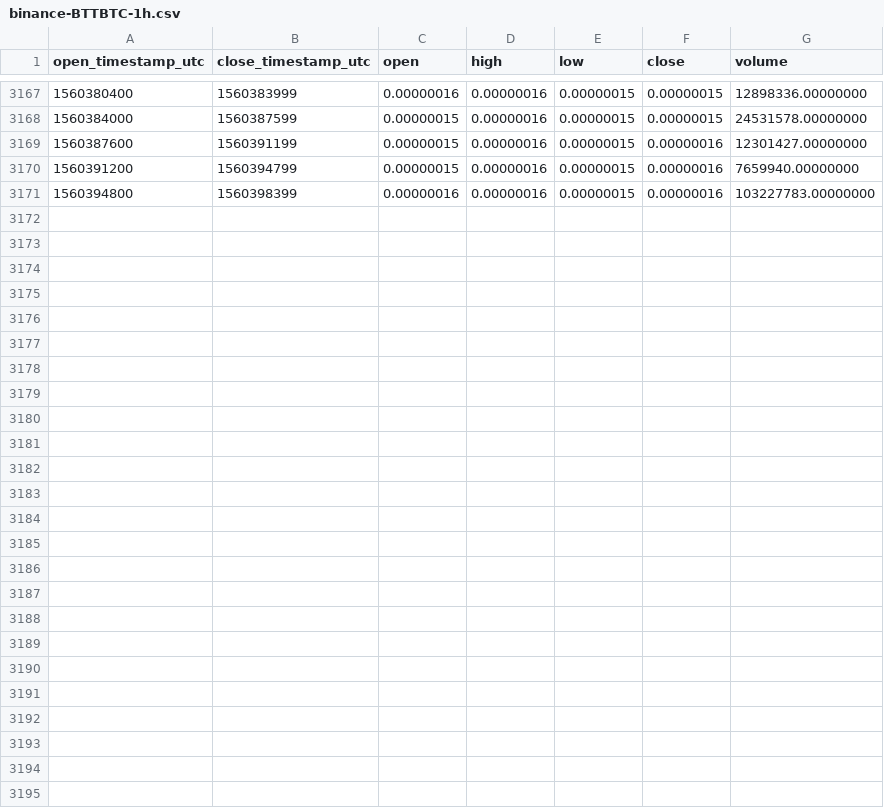
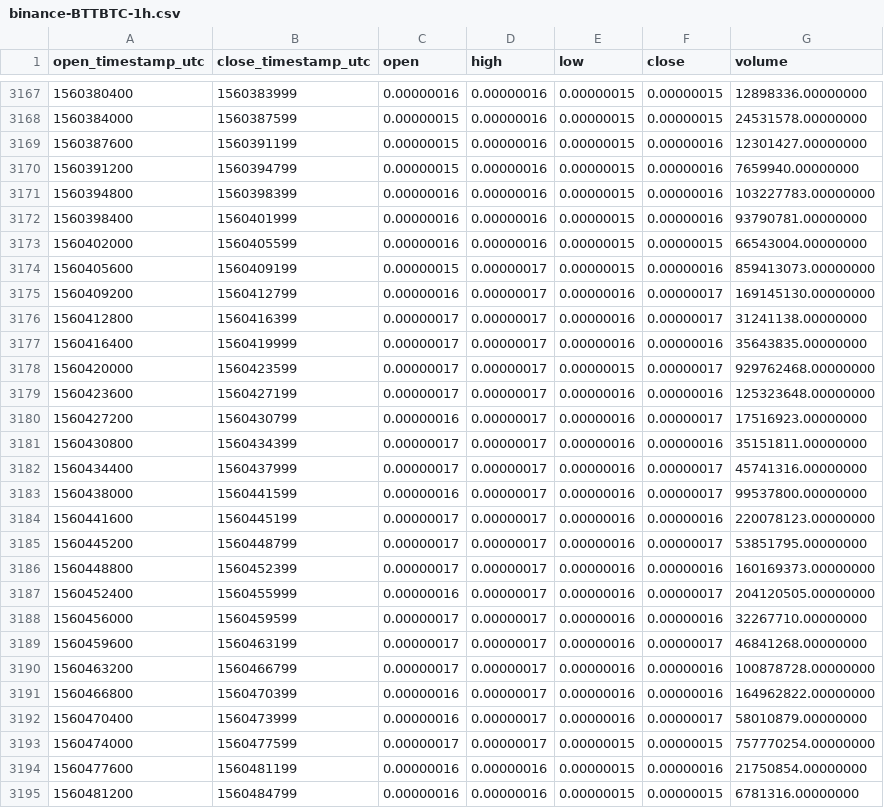
Before and after one commit to cryptobigbro/binance-BTTBTC, a CSV file: binance-BTTBTC-1h.csv, drawn as a sheet; only a part is shown, gaps mark what is left out; the diff names each change by its address in the sheet, - before the commit and + after, or states it on an @@ line.

Commit message:
Update OHLCV data.

```diff
--- a/binance-BTTBTC-1h.csv
+++ b/binance-BTTBTC-1h.csv
+row 3172: 1560398400 | 1560401999 | 0.00000016 | 0.00000016 | 0.00000015 | 0.00000016 | 93790781.00000000
+row 3173: 1560402000 | 1560405599 | 0.00000016 | 0.00000016 | 0.00000015 | 0.00000015 | 66543004.00000000
+row 3174: 1560405600 | 1560409199 | 0.00000015 | 0.00000017 | 0.00000015 | 0.00000016 | 859413073.00000000
+row 3175: 1560409200 | 1560412799 | 0.00000016 | 0.00000017 | 0.00000016 | 0.00000017 | 169145130.00000000
+row 3176: 1560412800 | 1560416399 | 0.00000017 | 0.00000017 | 0.00000016 | 0.00000017 | 31241138.00000000
+row 3177: 1560416400 | 1560419999 | 0.00000017 | 0.00000017 | 0.00000016 | 0.00000016 | 35643835.00000000
+row 3178: 1560420000 | 1560423599 | 0.00000017 | 0.00000017 | 0.00000015 | 0.00000017 | 929762468.00000000
+row 3179: 1560423600 | 1560427199 | 0.00000017 | 0.00000017 | 0.00000016 | 0.00000016 | 125323648.00000000
+row 3180: 1560427200 | 1560430799 | 0.00000016 | 0.00000017 | 0.00000016 | 0.00000017 | 17516923.00000000
+row 3181: 1560430800 | 1560434399 | 0.00000017 | 0.00000017 | 0.00000016 | 0.00000016 | 35151811.00000000
+row 3182: 1560434400 | 1560437999 | 0.00000017 | 0.00000017 | 0.00000016 | 0.00000017 | 45741316.00000000
+row 3183: 1560438000 | 1560441599 | 0.00000016 | 0.00000017 | 0.00000016 | 0.00000017 | 99537800.00000000
+row 3184: 1560441600 | 1560445199 | 0.00000017 | 0.00000017 | 0.00000016 | 0.00000016 | 220078123.00000000
+row 3185: 1560445200 | 1560448799 | 0.00000017 | 0.00000017 | 0.00000016 | 0.00000017 | 53851795.00000000
+row 3186: 1560448800 | 1560452399 | 0.00000017 | 0.00000017 | 0.00000016 | 0.00000016 | 160169373.00000000
+row 3187: 1560452400 | 1560455999 | 0.00000016 | 0.00000017 | 0.00000016 | 0.00000017 | 204120505.00000000
+row 3188: 1560456000 | 1560459599 | 0.00000017 | 0.00000017 | 0.00000016 | 0.00000016 | 32267710.00000000
+row 3189: 1560459600 | 1560463199 | 0.00000017 | 0.00000017 | 0.00000016 | 0.00000017 | 46841268.00000000
+row 3190: 1560463200 | 1560466799 | 0.00000017 | 0.00000017 | 0.00000016 | 0.00000016 | 100878728.00000000
+row 3191: 1560466800 | 1560470399 | 0.00000016 | 0.00000017 | 0.00000016 | 0.00000016 | 164962822.00000000
+row 3192: 1560470400 | 1560473999 | 0.00000016 | 0.00000017 | 0.00000016 | 0.00000017 | 58010879.00000000
+row 3193: 1560474000 | 1560477599 | 0.00000017 | 0.00000017 | 0.00000015 | 0.00000015 | 757770254.00000000
+row 3194: 1560477600 | 1560481199 | 0.00000016 | 0.00000016 | 0.00000015 | 0.00000016 | 21750854.00000000
+row 3195: 1560481200 | 1560484799 | 0.00000016 | 0.00000016 | 0.00000015 | 0.00000015 | 6781316.00000000
```
Also changed, not shown: binance-BTTBTC-1d.csv.
